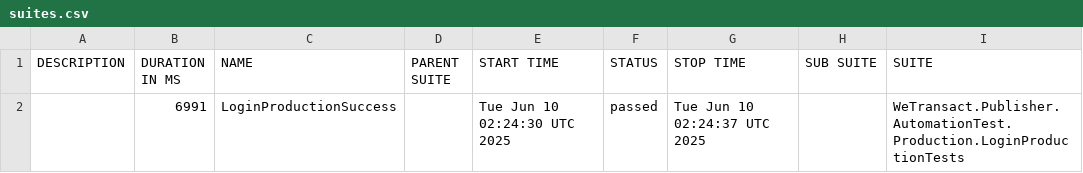
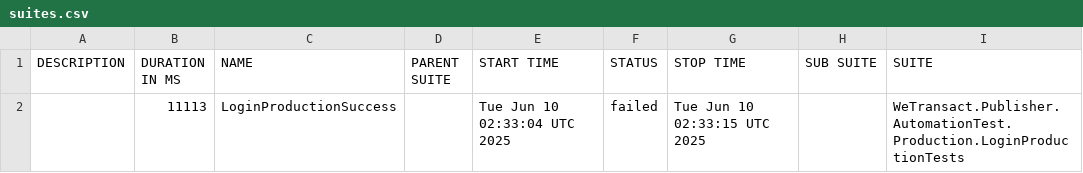
Before and after one commit to phatle1/Mai, a CSV file: data/suites.csv, drawn as a sheet; only a part is shown; the diff names each change by its address in the sheet, - before the commit and + after, or states it on an @@ line.

```diff
--- a/data/suites.csv
+++ b/data/suites.csv
-B2 (DURATION IN MS): 6991
+B2 (DURATION IN MS): 11113
-E2 (START TIME): Tue Jun 10 02:24:30 UTC 2025
+E2 (START TIME): Tue Jun 10 02:33:04 UTC 2025
-F2 (STATUS): passed
+F2 (STATUS): failed
-G2 (STOP TIME): Tue Jun 10 02:24:37 UTC 2025
+G2 (STOP TIME): Tue Jun 10 02:33:15 UTC 2025
```
Also changed, not shown: 24 other files.
